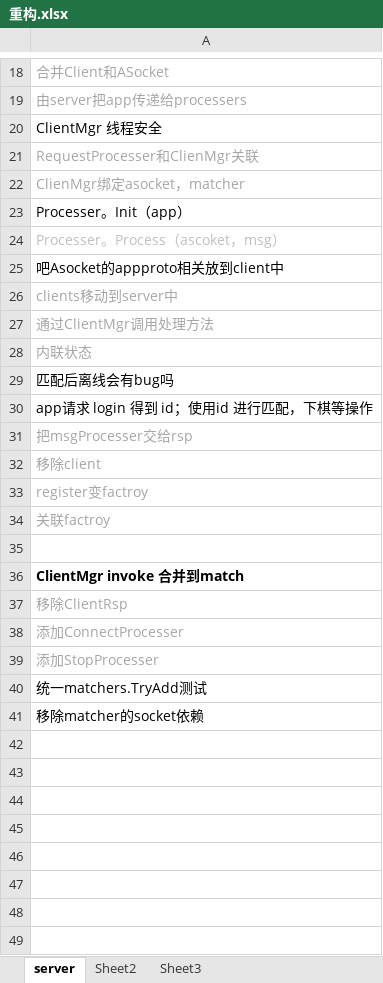
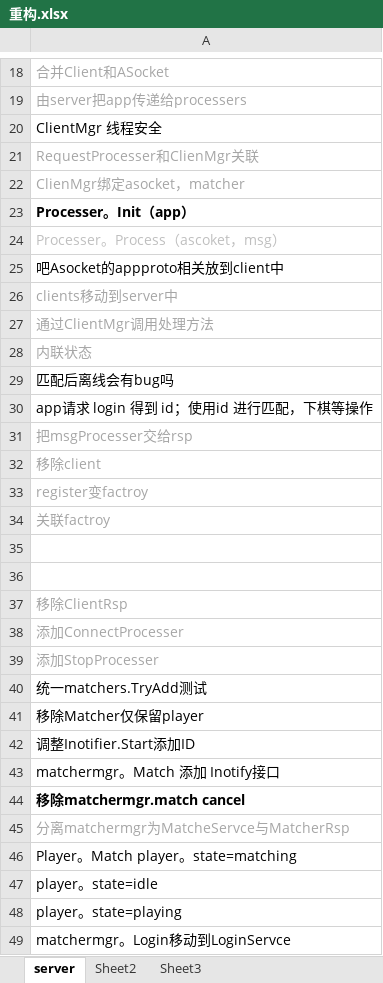
Before and after one commit to GameHole/tdd_five_in_a_raw, an Excel workbook: 重构.xlsx, sheet server, drawn as a sheet; only a part is shown, gaps mark what is left out; values as stored, in another font and other column widths than the file's, no borders; the diff names each change by its address in the sheet, - before the commit and + after, or states it on an @@ line.

Commit message:
[1.0.0]重构Server
重构：分离matchermgr为MatcheServce与MatcherRsp

```diff
--- a/重构.xlsx (sheet server)
+++ b/重构.xlsx (sheet server)
-A23 bold: off
+A23 bold: on
-A36: ClientMgr invoke 合并到match
+A36: (empty)
-A41: 移除matcher的socket依赖
+A41: 移除Matcher仅保留player
+row 42: 调整Inotifier.Start添加ID
+row 43: matchermgr。Match 添加 Inotify接口
+row 44: 移除matchermgr.match cancel
+row 45: 分离matchermgr为MatcheServce与MatcherRsp
+row 46: Player。Match player。state=matching
+row 47: player。state=idle
+row 48: player。state=playing
+row 49: matchermgr。Login移动到LoginServce
```
Also changed, not shown: 21 other files.
